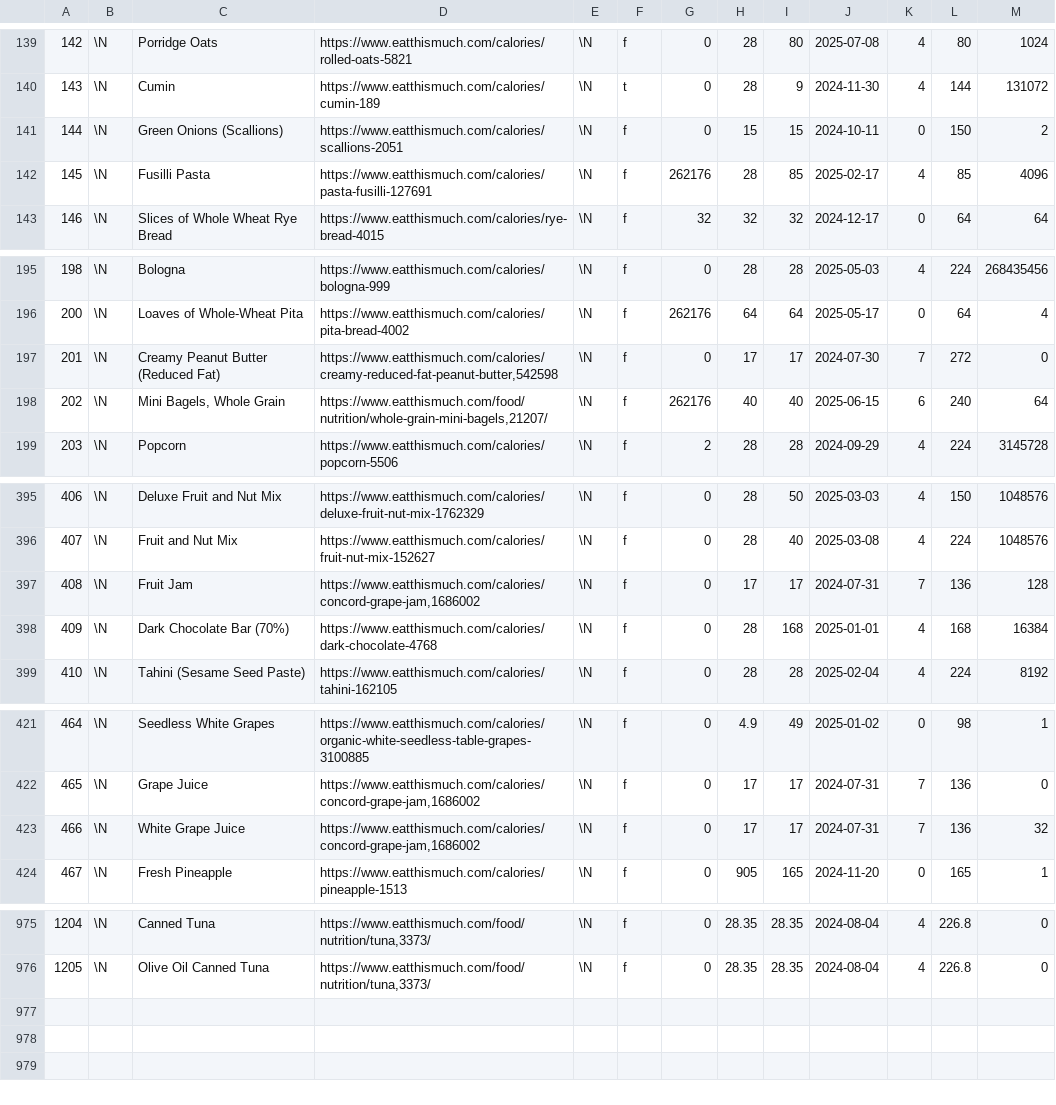
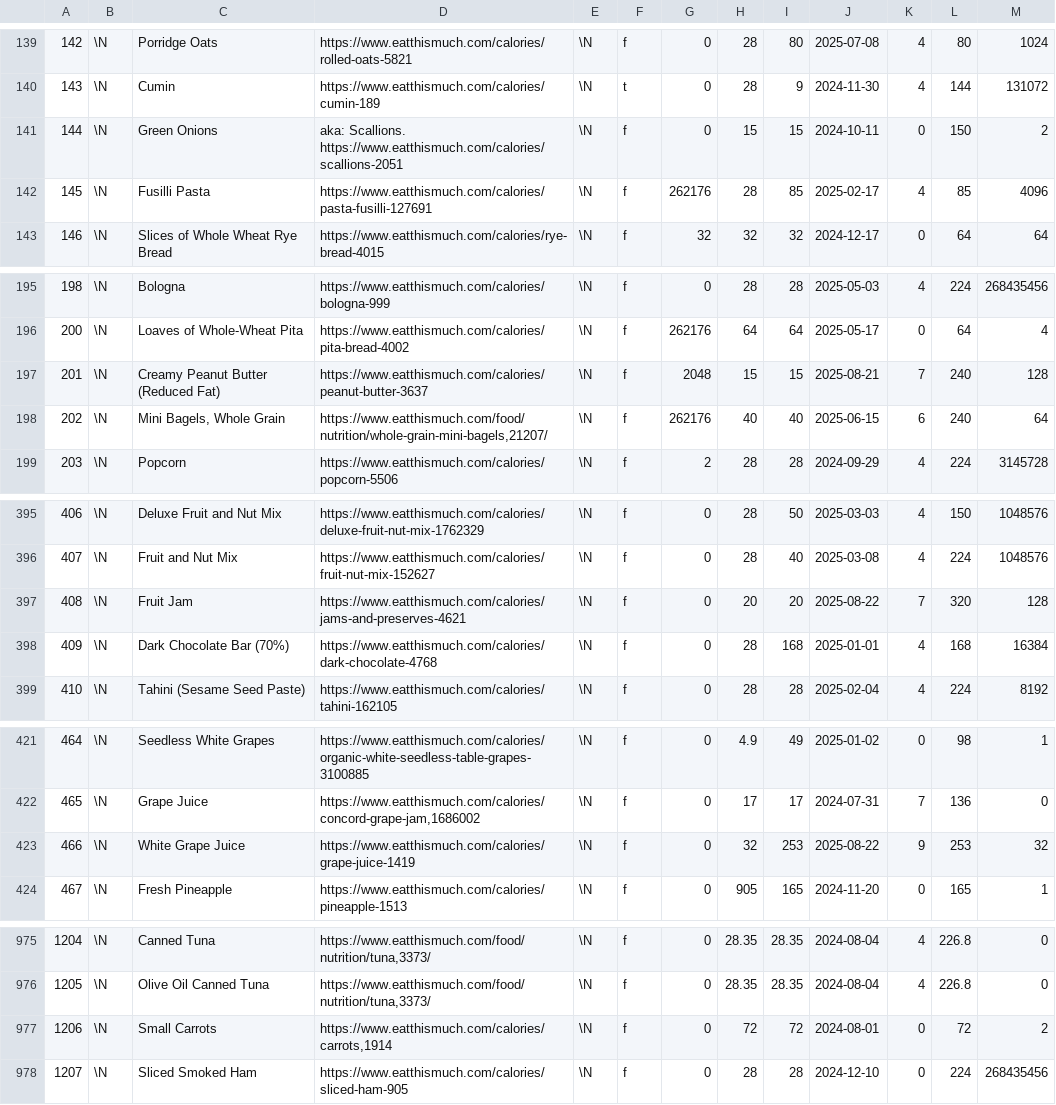
Before and after one commit to gscanlon21/a-feast-a-day, a CSV file: .backups/ingredients.csv, drawn as a sheet; only a part is shown, gaps mark what is left out; the diff covers the shown part only.

```diff
--- a/.backups/ingredients.csv
+++ b/.backups/ingredients.csv
@@ -140,3 +140,3 @@
 143	\N	Cumin	https://www.eatthismuch.com/calories/cumin-189	\N	t	0	28	9	2024-11-30	4	144	131072
-144	\N	Green Onions (Scallions)	https://www.eatthismuch.com/calories/scallions-2051	\N	f	0	15	15	2024-10-11	0	150	2
+144	\N	Green Onions	aka: Scallions. https://www.eatthismuch.com/calories/scallions-2051	\N	f	0	15	15	2024-10-11	0	150	2
 145	\N	Fusilli Pasta	https://www.eatthismuch.com/calories/pasta-fusilli-127691	\N	f	262176	28	85	2025-02-17	4	85	4096
@@ -196,3 +196,3 @@
 200	\N	Loaves of Whole-Wheat Pita	https://www.eatthismuch.com/calories/pita-bread-4002	\N	f	262176	64	64	2025-05-17	0	64	4
-201	\N	Creamy Peanut Butter (Reduced Fat)	https://www.eatthismuch.com/calories/creamy-reduced-fat-peanut-butter,542598	\N	f	0	17	17	2024-07-30	7	272	0
+201	\N	Creamy Peanut Butter (Reduced Fat)	https://www.eatthismuch.com/calories/peanut-butter-3637	\N	f	2048	15	15	2025-08-21	7	240	128
 202	\N	Mini Bagels, Whole Grain	https://www.eatthismuch.com/food/nutrition/whole-grain-mini-bagels,21207/	\N	f	262176	40	40	2025-06-15	6	240	64
@@ -396,3 +396,3 @@
 407	\N	Fruit and Nut Mix	https://www.eatthismuch.com/calories/fruit-nut-mix-152627	\N	f	0	28	40	2025-03-08	4	224	1048576
-408	\N	Fruit Jam	https://www.eatthismuch.com/calories/concord-grape-jam,1686002	\N	f	0	17	17	2024-07-31	7	136	128
+408	\N	Fruit Jam	https://www.eatthismuch.com/calories/jams-and-preserves-4621	\N	f	0	20	20	2025-08-22	7	320	128
 409	\N	Dark Chocolate Bar (70%)	https://www.eatthismuch.com/calories/dark-chocolate-4768	\N	f	0	28	168	2025-01-01	4	168	16384
@@ -422,3 +422,3 @@
 465	\N	Grape Juice	https://www.eatthismuch.com/calories/concord-grape-jam,1686002	\N	f	0	17	17	2024-07-31	7	136	0
-466	\N	White Grape Juice	https://www.eatthismuch.com/calories/concord-grape-jam,1686002	\N	f	0	17	17	2024-07-31	7	136	32
+466	\N	White Grape Juice	https://www.eatthismuch.com/calories/grape-juice-1419	\N	f	0	32	253	2025-08-22	9	253	32
 467	\N	Fresh Pineapple	https://www.eatthismuch.com/calories/pineapple-1513	\N	f	0	905	165	2024-11-20	0	165	1
@@ -976 +976,3 @@
 1205	\N	Olive Oil Canned Tuna	https://www.eatthismuch.com/food/nutrition/tuna,3373/	\N	f	0	28.35	28.35	2024-08-04	4	226.8	0
+1206	\N	Small Carrots	https://www.eatthismuch.com/calories/carrots,1914	\N	f	0	72	72	2024-08-01	0	72	2
+1207	\N	Sliced Smoked Ham	https://www.eatthismuch.com/calories/sliced-ham-905	\N	f	0	28	28	2024-12-10	0	224	268435456
```
Also changed, not shown: 8 edited cells elsewhere in this file, .backups/recipes.csv, 3 other files.
